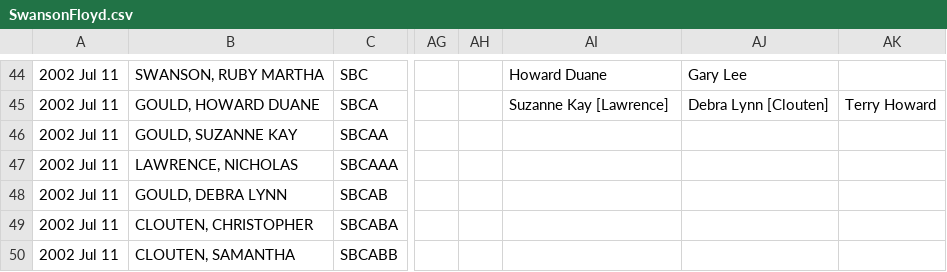
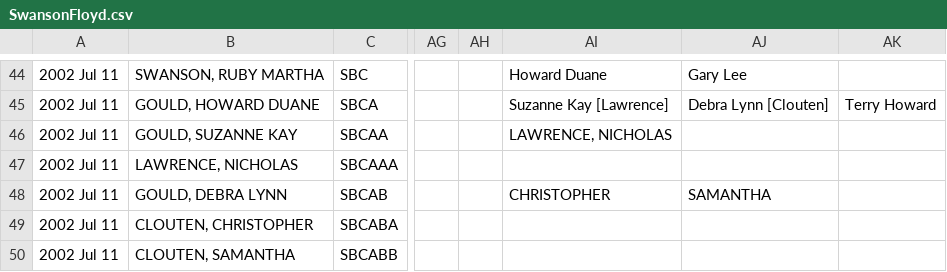
Before and after one commit to grantswanson/familytree, a CSV file: src/main/resources/working/SwansonFloyd.csv, drawn as a sheet; only a part is shown, gaps mark what is left out; the diff names each change by its address in the sheet, - before the commit and + after, or states it on an @@ line.

```diff
--- a/src/main/resources/working/SwansonFloyd.csv
+++ b/src/main/resources/working/SwansonFloyd.csv
-AI46: (empty)
+AI46: LAWRENCE, NICHOLAS
-AI48: (empty)
+AI48: CHRISTOPHER
-AJ48: (empty)
+AJ48: SAMANTHA
```
Also changed, not shown: 6 other files.
